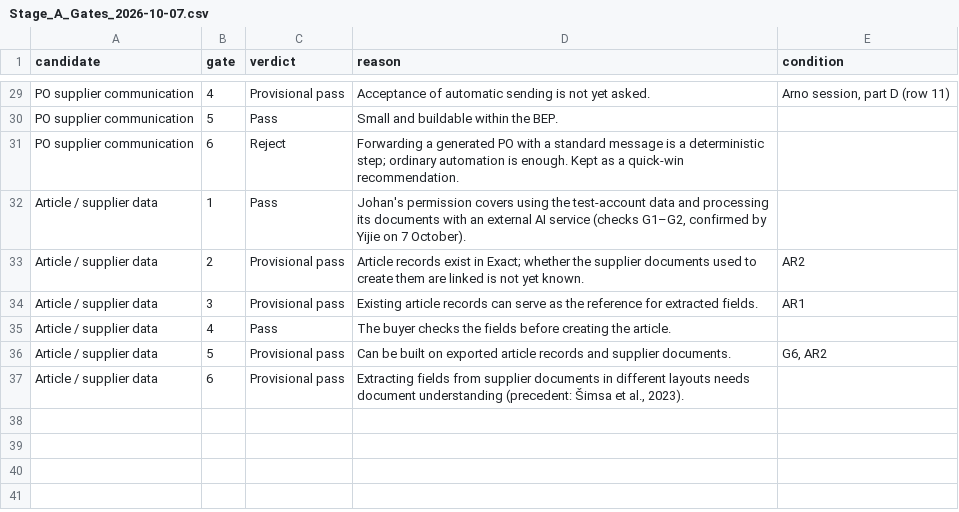
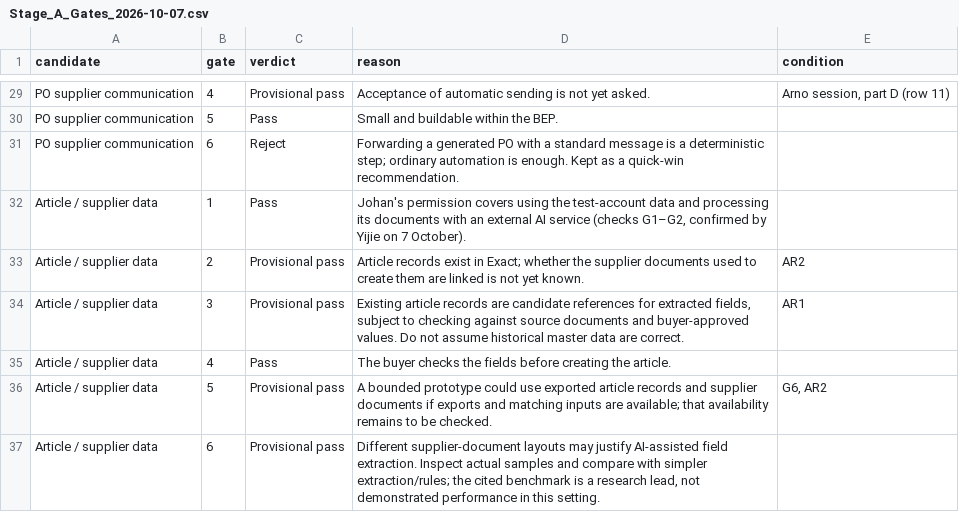
Before and after one commit to Luuuuuig/Bachelor-End-Project, a CSV file: docs/analyze/Stage_A_Gates_2026-10-07.csv, drawn as a sheet; only a part is shown, gaps mark what is left out; the diff covers the shown part only.

Commit message:
Align active BEP documents and simplify remaining-work guidance
Use the confirmed four-question working version while preserving the submitted PDF. Replace mandatory recoding/kappa wording with a pending targeted review, distinguish provisional selection from validated feasibility, and remove stale task lists and duplicated counts. Add a current status and reading guide. Preserve raw measurements, historical decisions and planning figures.

```diff
--- a/docs/analyze/Stage_A_Gates_2026-10-07.csv
+++ b/docs/analyze/Stage_A_Gates_2026-10-07.csv
@@ -33,5 +33,5 @@ Article / supplier data,1,Pass,"Johan's permission covers using the test-account
 Article / supplier data,2,Provisional pass,Article records exist in Exact; whether the supplier documents used to create them are linked is not yet known.,AR2
-Article / supplier data,3,Provisional pass,Existing article records can serve as the reference for extracted fields.,AR1
+Article / supplier data,3,Provisional pass,"Existing article records are candidate references for extracted fields, subject to checking against source documents and buyer-approved values. Do not assume historical master data are correct.",AR1
 Article / supplier data,4,Pass,The buyer checks the fields before creating the article.,
-Article / supplier data,5,Provisional pass,Can be built on exported article records and supplier documents.,"G6, AR2"
-Article / supplier data,6,Provisional pass,"Extracting fields from supplier documents in different layouts needs document understanding (precedent: Šimsa et al., 2023).",
+Article / supplier data,5,Provisional pass,A bounded prototype could use exported article records and supplier documents if exports and matching inputs are available; that availability remains to be checked.,"G6, AR2"
+Article / supplier data,6,Provisional pass,"Different supplier-document layouts may justify AI-assisted field extraction. Inspect actual samples and compare with simpler extraction/rules; the cited benchmark is a research lead, not demonstrated performance in this setting.",
```
Also changed, not shown: 10 edited cells elsewhere in this file, 26 other files.
